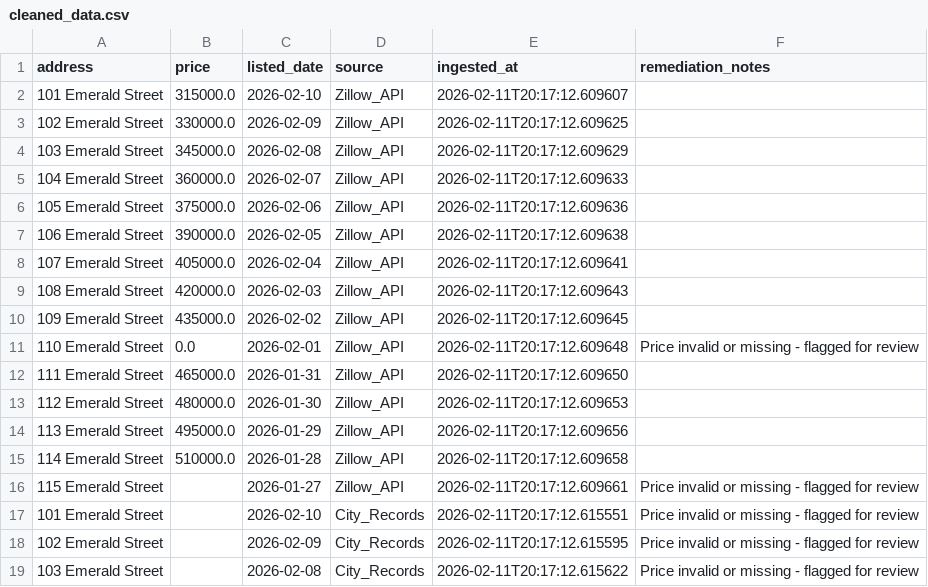
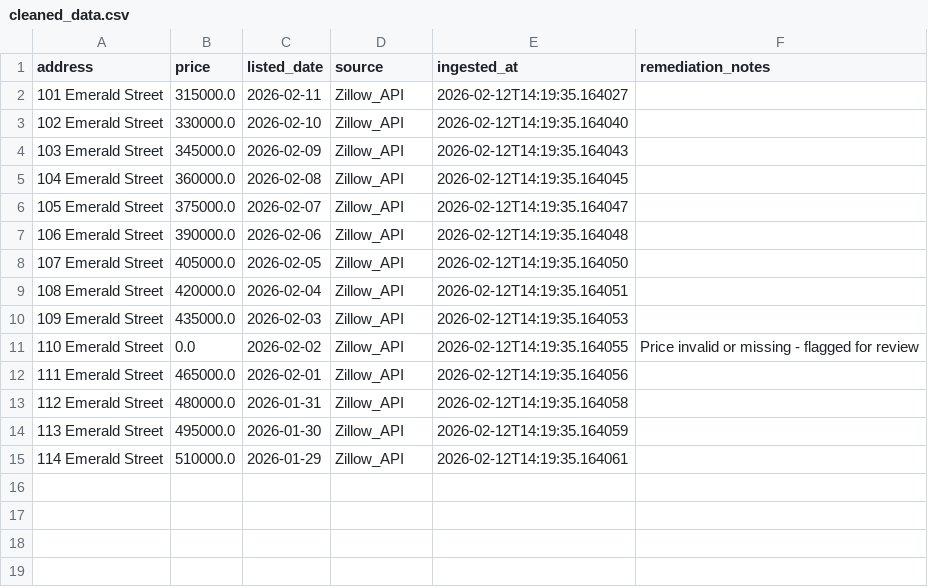
Before and after one commit to varshinijayaprabhu/gesix-data-quality, a CSV file: data/processed/cleaned_data.csv, drawn as a sheet; only a part is shown; the diff covers the shown part only.

Commit message:
feat: implement smart feedback loop between QA and Remediation

```diff
--- a/data/processed/cleaned_data.csv
+++ b/data/processed/cleaned_data.csv
@@ -1,19 +1,15 @@
 address,price,listed_date,source,ingested_at,remediation_notes
-101 Emerald Street,315000.0,2026-02-10,Zillow_API,2026-02-11T20:17:12.609607,
-102 Emerald Street,330000.0,2026-02-09,Zillow_API,2026-02-11T20:17:12.609625,
-103 Emerald Street,345000.0,2026-02-08,Zillow_API,2026-02-11T20:17:12.609629,
-104 Emerald Street,360000.0,2026-02-07,Zillow_API,2026-02-11T20:17:12.609633,
-105 Emerald Street,375000.0,2026-02-06,Zillow_API,2026-02-11T20:17:12.609636,
-106 Emerald Street,390000.0,2026-02-05,Zillow_API,2026-02-11T20:17:12.609638,
-107 Emerald Street,405000.0,2026-02-04,Zillow_API,2026-02-11T20:17:12.609641,
-108 Emerald Street,420000.0,2026-02-03,Zillow_API,2026-02-11T20:17:12.609643,
-109 Emerald Street,435000.0,2026-02-02,Zillow_API,2026-02-11T20:17:12.609645,
-110 Emerald Street,0.0,2026-02-01,Zillow_API,2026-02-11T20:17:12.609648,Price invalid or missing - flagged for review
-111 Emerald Street,465000.0,2026-01-31,Zillow_API,2026-02-11T20:17:12.609650,
-112 Emerald Street,480000.0,2026-01-30,Zillow_API,2026-02-11T20:17:12.609653,
-113 Emerald Street,495000.0,2026-01-29,Zillow_API,2026-02-11T20:17:12.609656,
-114 Emerald Street,510000.0,2026-01-28,Zillow_API,2026-02-11T20:17:12.609658,
-115 Emerald Street,,2026-01-27,Zillow_API,2026-02-11T20:17:12.609661,Price invalid or missing - flagged for review
-101 Emerald Street,,2026-02-10,City_Records,2026-02-11T20:17:12.615551,Price invalid or missing - flagged for review
-102 Emerald Street,,2026-02-09,City_Records,2026-02-11T20:17:12.615595,Price invalid or missing - flagged for review
-103 Emerald Street,,2026-02-08,City_Records,2026-02-11T20:17:12.615622,Price invalid or missing - flagged for review
+101 Emerald Street,315000.0,2026-02-11,Zillow_API,2026-02-12T14:19:35.164027,
+102 Emerald Street,330000.0,2026-02-10,Zillow_API,2026-02-12T14:19:35.164040,
+103 Emerald Street,345000.0,2026-02-09,Zillow_API,2026-02-12T14:19:35.164043,
+104 Emerald Street,360000.0,2026-02-08,Zillow_API,2026-02-12T14:19:35.164045,
+105 Emerald Street,375000.0,2026-02-07,Zillow_API,2026-02-12T14:19:35.164047,
+106 Emerald Street,390000.0,2026-02-06,Zillow_API,2026-02-12T14:19:35.164048,
+107 Emerald Street,405000.0,2026-02-05,Zillow_API,2026-02-12T14:19:35.164050,
+108 Emerald Street,420000.0,2026-02-04,Zillow_API,2026-02-12T14:19:35.164051,
+109 Emerald Street,435000.0,2026-02-03,Zillow_API,2026-02-12T14:19:35.164053,
+110 Emerald Street,0.0,2026-02-02,Zillow_API,2026-02-12T14:19:35.164055,Price invalid or missing - flagged for review
+111 Emerald Street,465000.0,2026-02-01,Zillow_API,2026-02-12T14:19:35.164056,
+112 Emerald Street,480000.0,2026-01-31,Zillow_API,2026-02-12T14:19:35.164058,
+113 Emerald Street,495000.0,2026-01-30,Zillow_API,2026-02-12T14:19:35.164059,
+114 Emerald Street,510000.0,2026-01-29,Zillow_API,2026-02-12T14:19:35.164061,
```
Also changed, not shown: 12 removed rows elsewhere in this file, data/processed/raw_structured.csv, 11 other files.
